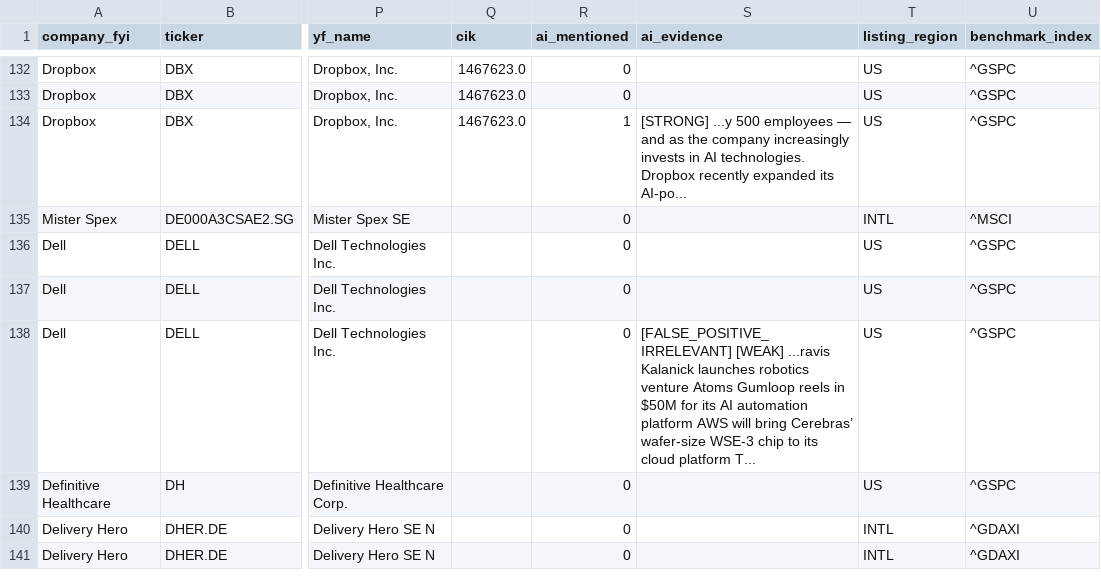
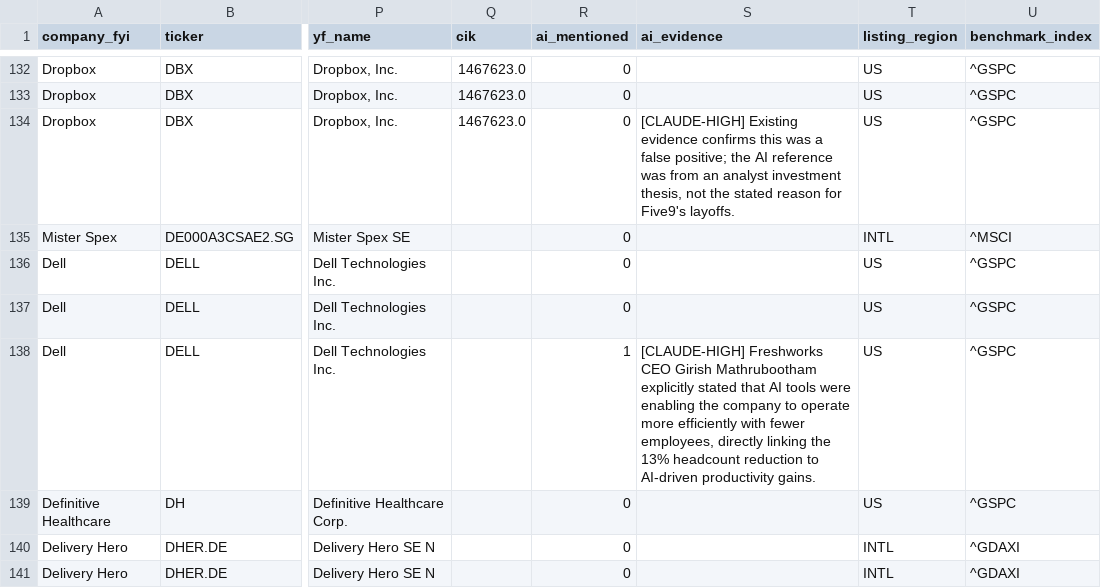
Before and after one commit to nhien462206dang30-dev/layoff_study, a CSV file: data/processed/master_events_final.csv, drawn as a sheet; only a part is shown, gaps mark what is left out; the diff covers the shown part only; the diff names each change by its address in the sheet, - before the commit and + after, or states it on an @@ line.

```diff
--- a/data/processed/master_events_final.csv
+++ b/data/processed/master_events_final.csv
-R134 (ai_mentioned): 1
+R134 (ai_mentioned): 0
-S134 (ai_evidence): [STRONG] ...y 500 employees — and as the company increasingly invests in AI technologies. Dropbox recently expanded its AI-po...
+S134 (ai_evidence): [CLAUDE-HIGH] Existing evidence confirms this was a false positive; the AI reference was from an analyst investment thesis, not the stated reason for Five9's layoffs.
-R138 (ai_mentioned): 0
+R138 (ai_mentioned): 1
-S138 (ai_evidence): [FALSE_POSITIVE_IRRELEVANT] [WEAK] ...ravis Kalanick launches robotics venture Atoms Gumloop reels in $50M for its AI automation platform AWS will bring Cerebras’ wafer-size WSE-3 chip to its cloud platform T...
+S138 (ai_evidence): [CLAUDE-HIGH] Freshworks CEO Girish Mathrubootham explicitly stated that AI tools were enabling the company to operate more efficiently with fewer employees, directly linking the 13% headcount reduction to AI-driven productivity gains.
```
Also changed, not shown: 66 edited cells elsewhere in this file, 12 other files.
